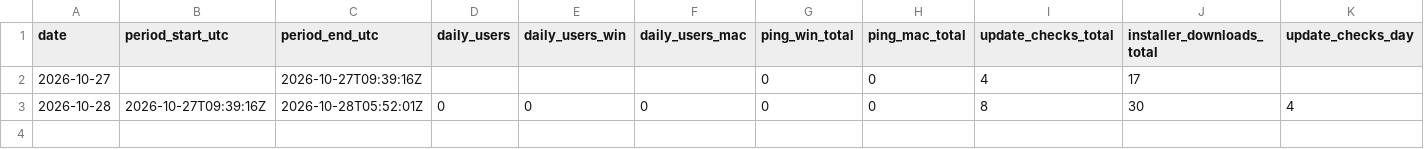
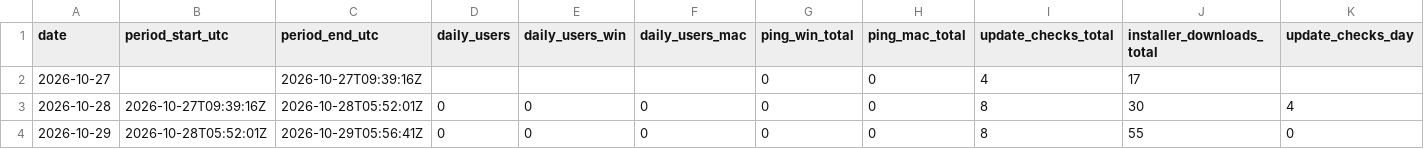
Before and after one commit to sngmng6506/coin-peek, a CSV file: usage.csv, drawn as a sheet; only a part is shown; rows hold the shown columns only; the diff names each change by its address in the sheet, - before the commit and + after, or states it on an @@ line.

```diff
--- a/usage.csv
+++ b/usage.csv
+row 4: 2026-10-29 | 2026-10-28T05:52:01Z | 2026-10-29T05:56:41Z | 0 | 0 | 0 | 0 | 0 | 8 | 55 | 0
```
Also changed, not shown: 2 other files.
